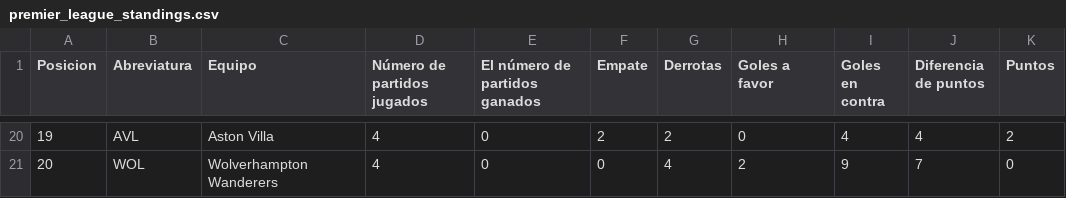
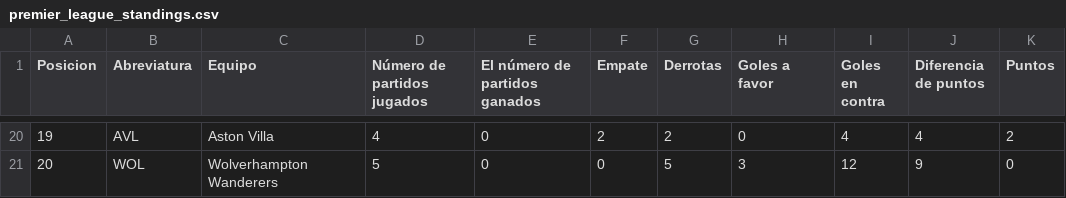
Before and after one commit to AndresPlazas19931504/scrapper-deportes-devops, a CSV file: data/premier_league_standings.csv, drawn as a sheet; only a part is shown, gaps mark what is left out; the diff covers the shown part only.

```diff
--- a/data/premier_league_standings.csv
+++ b/data/premier_league_standings.csv
@@ -20,2 +20,2 @@ Posicion,Abreviatura,Equipo,Número de partidos jugados,El número de partidos g
 19,AVL,Aston Villa,4,0,2,2,0,4,4,2
-20,WOL,Wolverhampton Wanderers,4,0,0,4,2,9,7,0
+20,WOL,Wolverhampton Wanderers,5,0,0,5,3,12,9,0
```
Also changed, not shown: 5 added rows, 5 removed rows and 62 edited cells elsewhere in this file.
